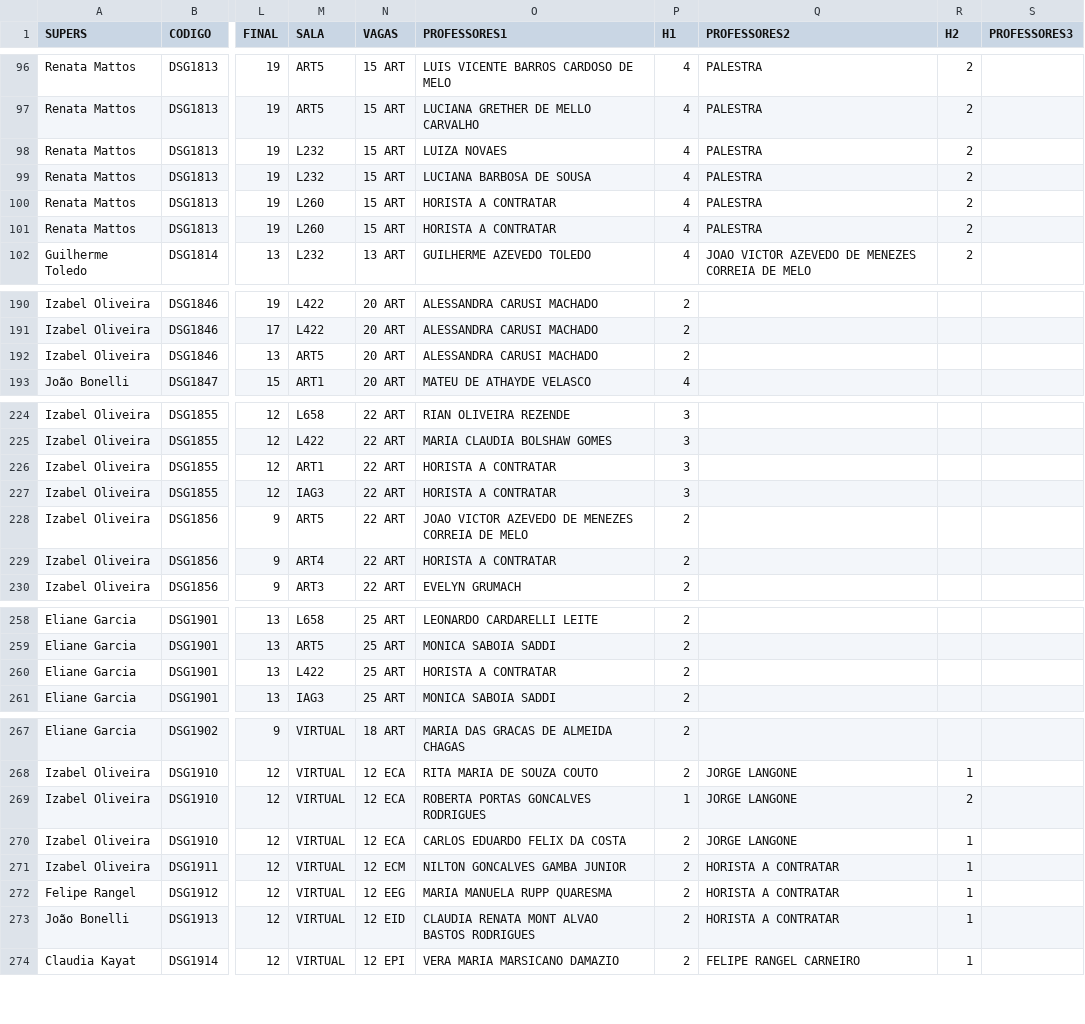
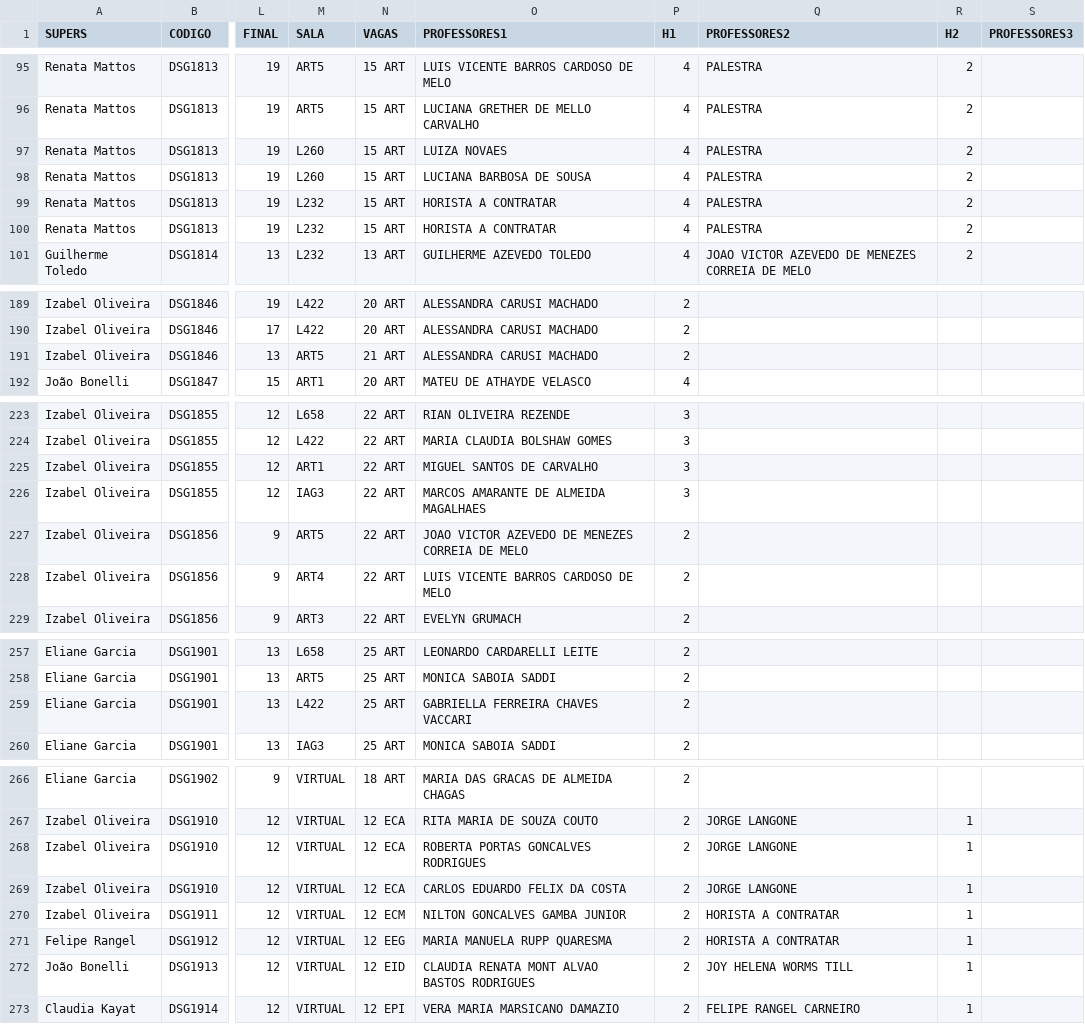
Before and after one commit to lifepucrio/lifepucrio.github.io, a CSV file: Planejamento241_Professores/data/PLANEJAMENTO20241.csv, drawn as a sheet; only a part is shown, gaps mark what is left out; addresses are those after the commit; the diff covers the shown part only; the diff names each change by its address in the sheet, - before the commit and + after, or states it on an @@ line.

```diff
--- a/Planejamento241_Professores/data/PLANEJAMENTO20241.csv
+++ b/Planejamento241_Professores/data/PLANEJAMENTO20241.csv
-M97:M98 (SALA): L232
+M97:M98 (SALA): L260
-M99:M100 (SALA): L260
+M99:M100 (SALA): L232
-N191 (VAGAS): 20 ART
+N191 (VAGAS): 21 ART
-O225 (PROFESSORES1): HORISTA A CONTRATAR
+O225 (PROFESSORES1): MIGUEL SANTOS DE CARVALHO
-O226 (PROFESSORES1): HORISTA A CONTRATAR
+O226 (PROFESSORES1): MARCOS AMARANTE DE ALMEIDA MAGALHAES
-O228 (PROFESSORES1): HORISTA A CONTRATAR
+O228 (PROFESSORES1): LUIS VICENTE BARROS CARDOSO DE MELO
-O259 (PROFESSORES1): HORISTA A CONTRATAR
+O259 (PROFESSORES1): GABRIELLA FERREIRA CHAVES VACCARI
-P268 (H1): 1
+P268 (H1): 2
-R268 (H2): 2
+R268 (H2): 1
-Q272 (PROFESSORES2): HORISTA A CONTRATAR
+Q272 (PROFESSORES2): JOY HELENA WORMS TILL
```
Also changed, not shown: 1 removed row and 57 edited cells elsewhere in this file, Planejamento241_Periodos/data/PLANEJAMENTO20241.csv, Planejamento241_ProfsSerieHist/data/PLANEJAMENTO20241.csv, 1 other file.
